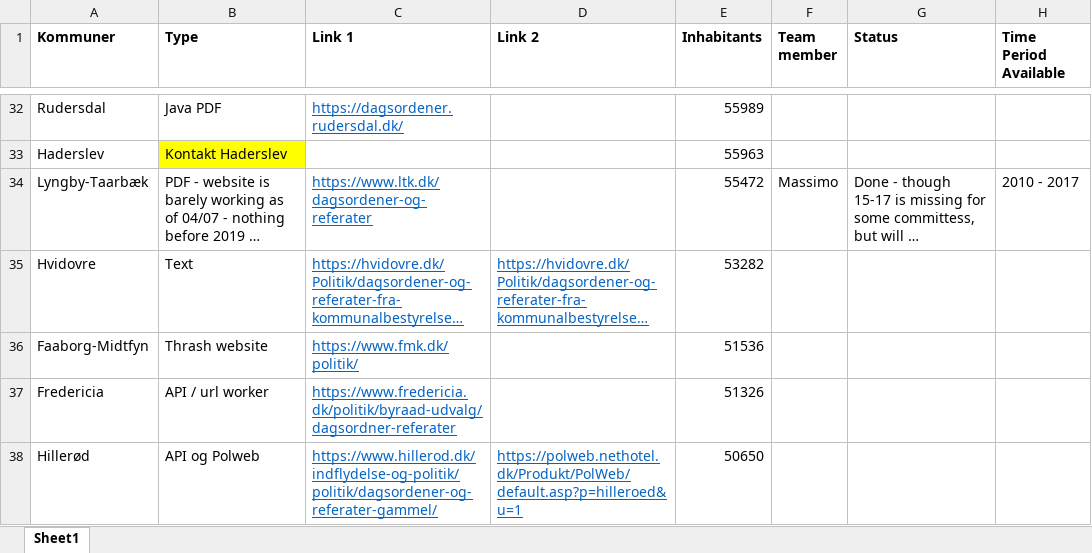
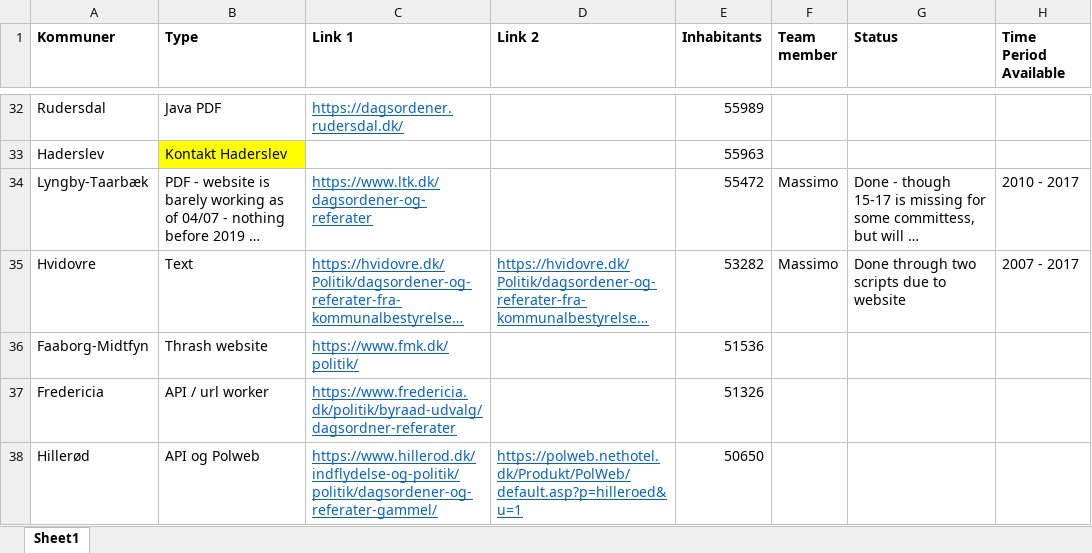
Before and after one commit to Andlino/First_Repository_CROW_FAR, an Excel workbook: Kommuner.xlsx, sheet Sheet1, drawn as a sheet; only a part is shown, gaps mark what is left out; long unchanged cells end in …; values as stored, in another font and other column widths than the file's, no borders; the diff names each change by its address in the sheet, - before the commit and + after, or states it on an @@ line.

Commit message:
Hvidovre scrapers
Done in two

```diff
--- a/Kommuner.xlsx (sheet Sheet1)
+++ b/Kommuner.xlsx (sheet Sheet1)
-F35 (Team member): (empty)
+F35 (Team member): Massimo
-G35 (Status): (empty)
+G35 (Status): Done through two scripts due to website
-H35 (Time Period Available): (empty)
+H35 (Time Period Available): 2007 - 2017
```
Also changed, not shown: 2 other files.
